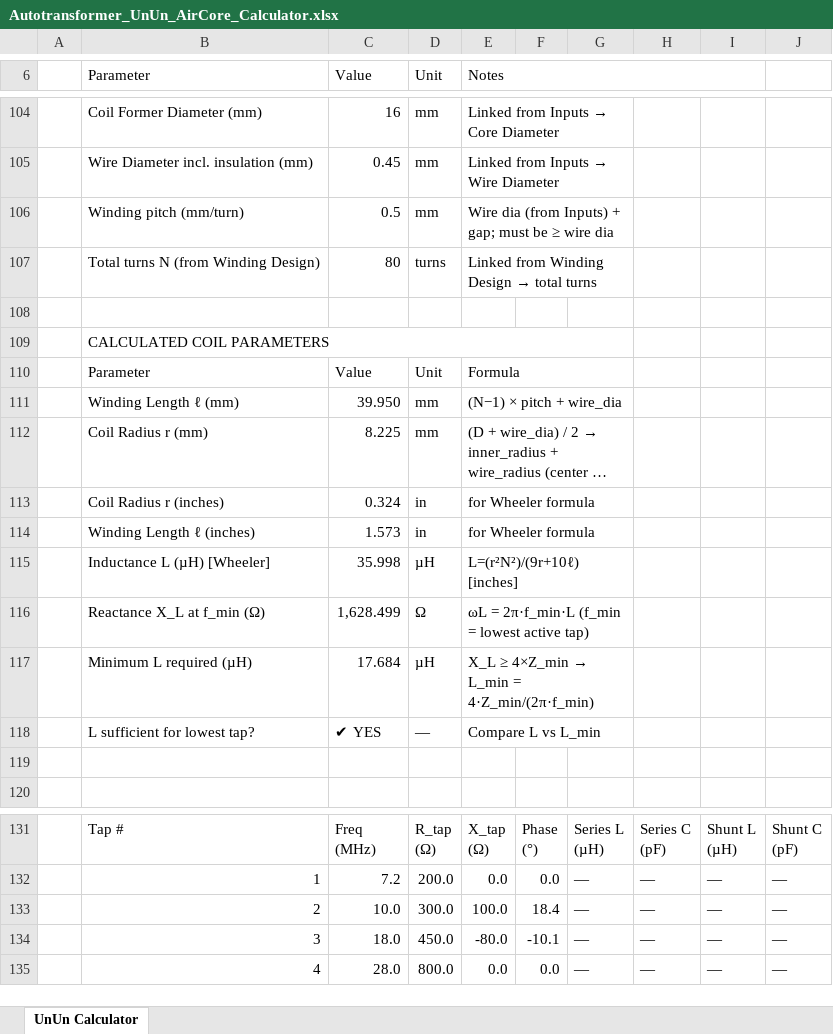
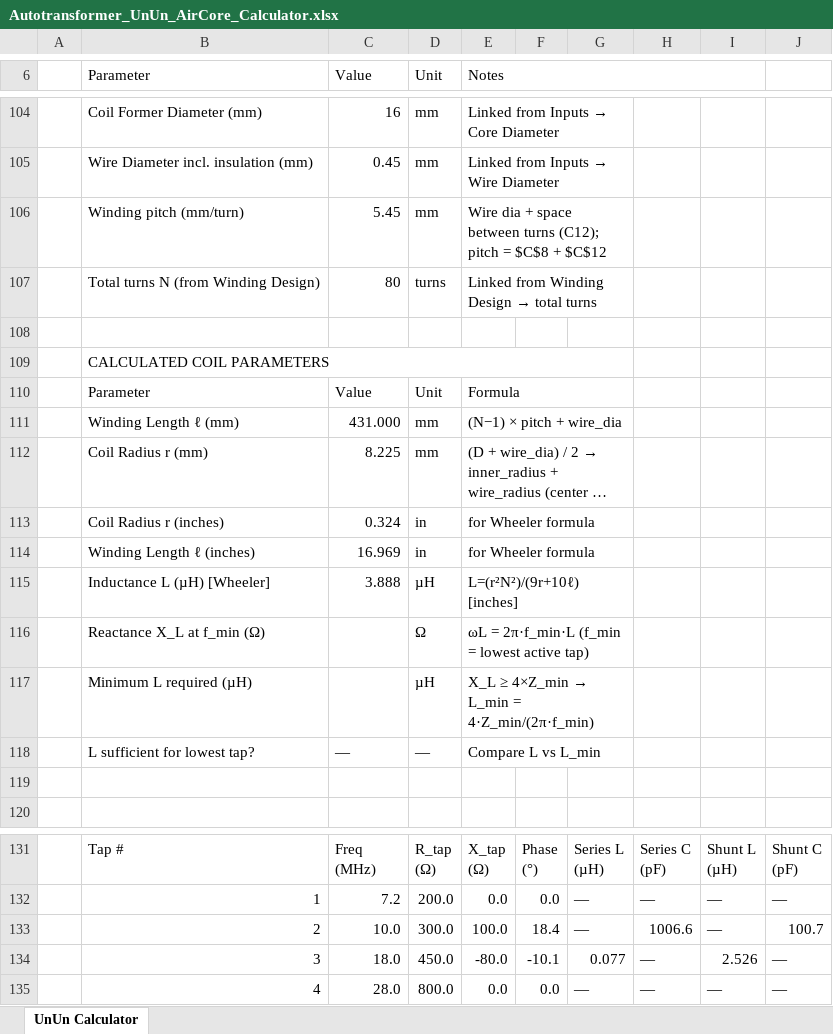
Before and after one commit to hiperiondev/Long_Wire_Antenna, an Excel workbook: Autotransformer_UnUn_AirCore_Calculator.xlsx, sheet UnUn Calculator, drawn as a sheet; only a part is shown, gaps mark what is left out; long unchanged cells end in …; values as stored, in another font and other column widths than the file's, no cell formats; the diff covers the shown part only; the diff names each change by its address in the sheet, - before the commit and + after, or states it on an @@ line.

Commit message:
Add space turns

```diff
--- a/Autotransformer_UnUn_AirCore_Calculator.xlsx (sheet UnUn Calculator)
+++ b/Autotransformer_UnUn_AirCore_Calculator.xlsx (sheet UnUn Calculator)
-C106 (Value): 0.5
+C106 (Value): 5.45
-E106 (Notes): Wire dia (from Inputs) + gap; must be ≥ wire dia
+E106 (Notes): Wire dia + space between turns (C12); pitch = $C$8 + $C$12
-C111 (Value): 39.950
+C111 (Value): 431.000
-C114 (Value): 1.573
+C114 (Value): 16.969
-C115 (Value): 35.998
+C115 (Value): 3.888
-C116 (Value): 1,628.499
+C116 (Value): (empty)
-C117 (Value): 17.684
+C117 (Value): (empty)
-C118 (Value): ✔ YES
+C118 (Value): —
-H133: —
+H133: 1006.6
-J133: —
+J133: 100.7
-G134: —
+G134: 0.077
-I134: —
+I134: 2.526
```
Also changed, not shown: 1 added row, 1 removed row and 15 edited cells elsewhere in this sheet, cell formats, formulas that keep their value.
